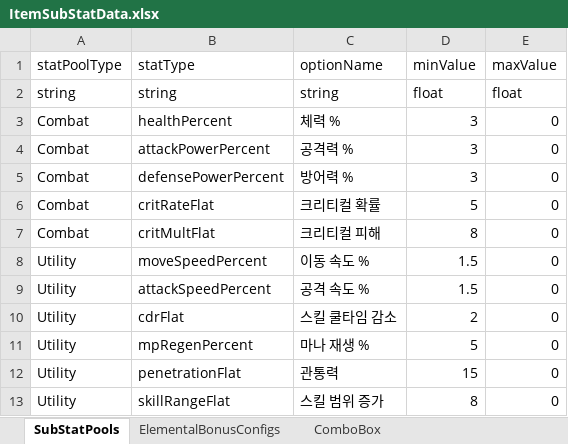
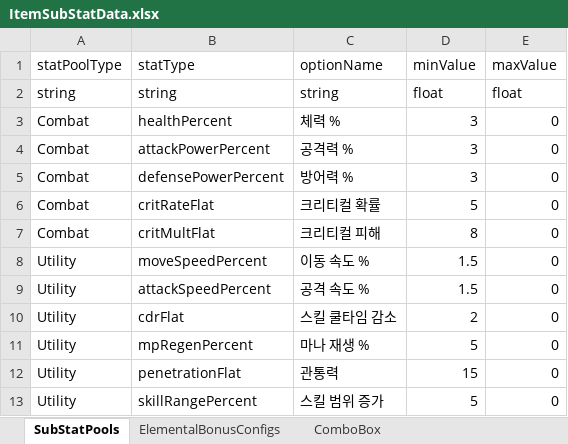
Before and after one commit to jolab4723/Project2, an Excel workbook: Assets/Resources/DataFiles/ItemData/1. ExcelFile/ItemSubStatData.xlsx, sheet SubStatPools, drawn as a sheet; values as stored, in another font and other column widths than the file's, no borders; the diff names each change by its address in the sheet, - before the commit and + after, or states it on an @@ line.

```diff
--- a/Assets/Resources/DataFiles/ItemData/1. ExcelFile/ItemSubStatData.xlsx (sheet SubStatPools)
+++ b/Assets/Resources/DataFiles/ItemData/1. ExcelFile/ItemSubStatData.xlsx (sheet SubStatPools)
-B13 (statType): skillRangeFlat
+B13 (statType): skillRangePercent
-D13 (minValue): 8
+D13 (minValue): 5
```
Also changed, not shown: sheet ComboBox, 19 other files.
